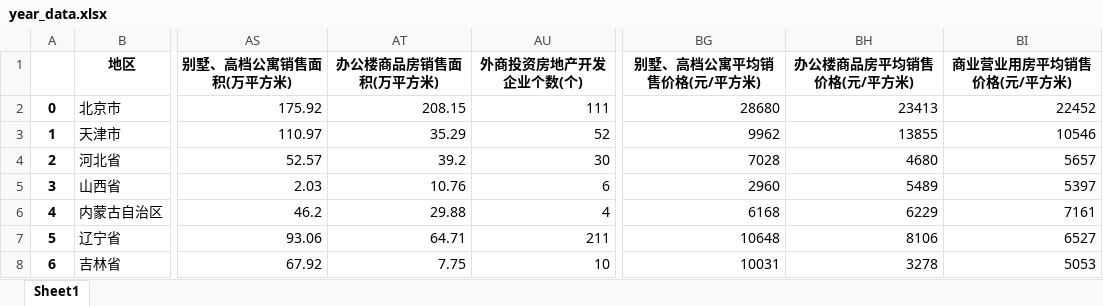
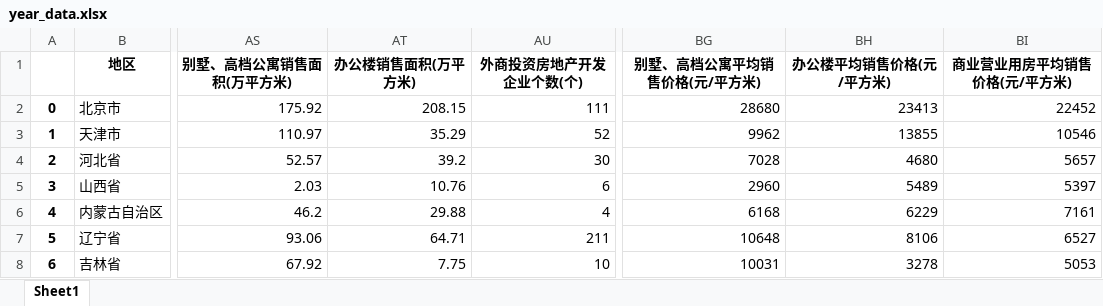
Before and after one commit to YihsuanLyo/Real-Estate-Market-Visualization, an Excel workbook: year_data.xlsx, sheet Sheet1, drawn as a sheet; only a part is shown, gaps mark what is left out; values as stored, in another font and other column widths than the file's, no borders; the diff names each change by its address in the sheet, - before the commit and + after, or states it on an @@ line.

```diff
--- a/year_data.xlsx (sheet Sheet1)
+++ b/year_data.xlsx (sheet Sheet1)
-AT1: 办公楼商品房销售面积(万平方米)
+AT1: 办公楼销售面积(万平方米)
-BH1: 办公楼商品房平均销售价格(元/平方米)
+BH1: 办公楼平均销售价格(元/平方米)
```
Also changed, not shown: dataset/year/keys.xlsx, 5 other files.
